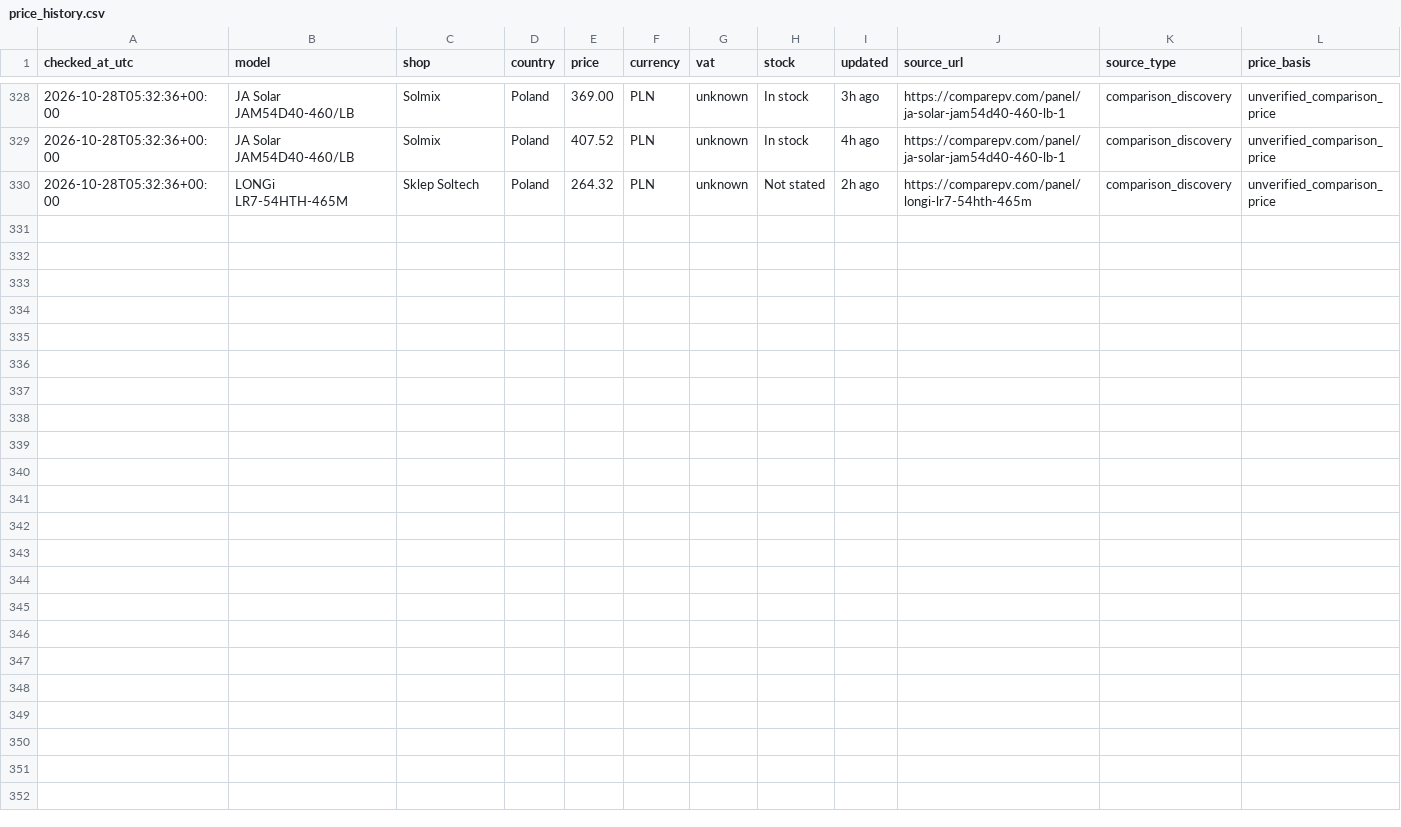
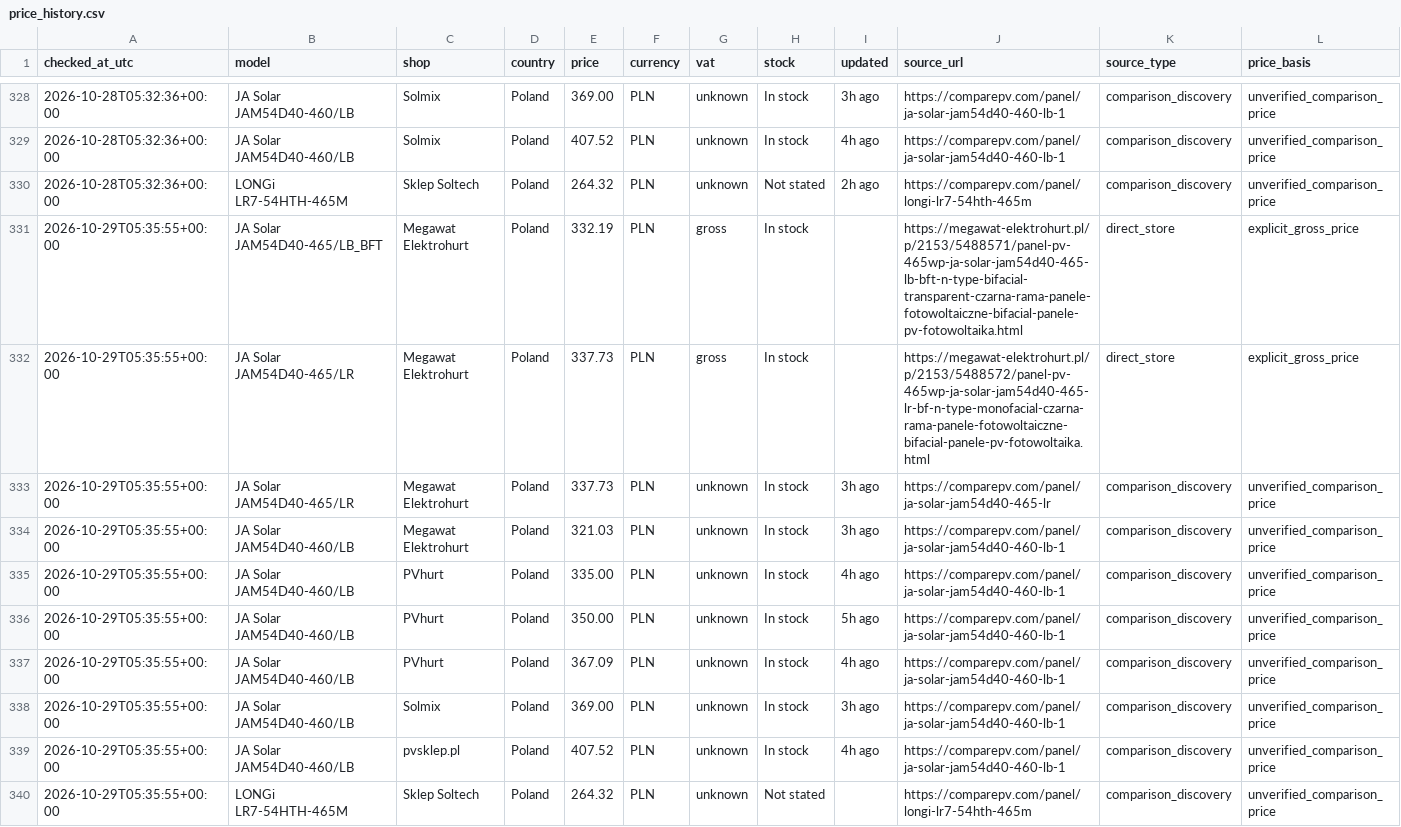
Before and after one commit to blotunga-prog/pv-price-monitor, a CSV file: data/price_history.csv, drawn as a sheet; only a part is shown, gaps mark what is left out; rows hold the shown columns only; the diff names each change by its address in the sheet, - before the commit and + after, or states it on an @@ line.

```diff
--- a/data/price_history.csv
+++ b/data/price_history.csv
+row 331: 2026-10-29T05:35:55+00:00 | JA Solar JAM54D40-465/LB_BFT | Megawat Elektrohurt | Poland | 332.19 | PLN | gross | In stock |  | https://megawat-elektrohurt.pl/p/2153/5488571/panel-pv-465wp-ja-solar-jam54d40-465-lb-bft-n-type-bifacial-transparent-czarna-rama-panele-fotowoltaiczne-bifacial-panele-pv-fotowoltaika.html | direct_store | explicit_gross_price
+row 332: 2026-10-29T05:35:55+00:00 | JA Solar JAM54D40-465/LR | Megawat Elektrohurt | Poland | 337.73 | PLN | gross | In stock |  | https://megawat-elektrohurt.pl/p/2153/5488572/panel-pv-465wp-ja-solar-jam54d40-465-lr-bf-n-type-monofacial-czarna-rama-panele-fotowoltaiczne-bifacial-panele-pv-fotowoltaika.html | direct_store | explicit_gross_price
+row 333: 2026-10-29T05:35:55+00:00 | JA Solar JAM54D40-465/LR | Megawat Elektrohurt | Poland | 337.73 | PLN | unknown | In stock | 3h ago | https://comparepv.com/panel/ja-solar-jam54d40-465-lr | comparison_discovery | unverified_comparison_price
+row 334: 2026-10-29T05:35:55+00:00 | JA Solar JAM54D40-460/LB | Megawat Elektrohurt | Poland | 321.03 | PLN | unknown | In stock | 3h ago | https://comparepv.com/panel/ja-solar-jam54d40-460-lb-1 | comparison_discovery | unverified_comparison_price
+row 335: 2026-10-29T05:35:55+00:00 | JA Solar JAM54D40-460/LB | PVhurt | Poland | 335.00 | PLN | unknown | In stock | 4h ago | https://comparepv.com/panel/ja-solar-jam54d40-460-lb-1 | comparison_discovery | unverified_comparison_price
+row 336: 2026-10-29T05:35:55+00:00 | JA Solar JAM54D40-460/LB | PVhurt | Poland | 350.00 | PLN | unknown | In stock | 5h ago | https://comparepv.com/panel/ja-solar-jam54d40-460-lb-1 | comparison_discovery | unverified_comparison_price
+row 337: 2026-10-29T05:35:55+00:00 | JA Solar JAM54D40-460/LB | PVhurt | Poland | 367.09 | PLN | unknown | In stock | 4h ago | https://comparepv.com/panel/ja-solar-jam54d40-460-lb-1 | comparison_discovery | unverified_comparison_price
+row 338: 2026-10-29T05:35:55+00:00 | JA Solar JAM54D40-460/LB | Solmix | Poland | 369.00 | PLN | unknown | In stock | 3h ago | https://comparepv.com/panel/ja-solar-jam54d40-460-lb-1 | comparison_discovery | unverified_comparison_price
+row 339: 2026-10-29T05:35:55+00:00 | JA Solar JAM54D40-460/LB | pvsklep.pl | Poland | 407.52 | PLN | unknown | In stock | 4h ago | https://comparepv.com/panel/ja-solar-jam54d40-460-lb-1 | comparison_discovery | unverified_comparison_price
+row 340: 2026-10-29T05:35:55+00:00 | LONGi LR7-54HTH-465M | Sklep Soltech | Poland | 264.32 | PLN | unknown | Not stated |  | https://comparepv.com/panel/longi-lr7-54hth-465m | comparison_discovery | unverified_comparison_price
```
Also changed, not shown: data/prices.csv.
